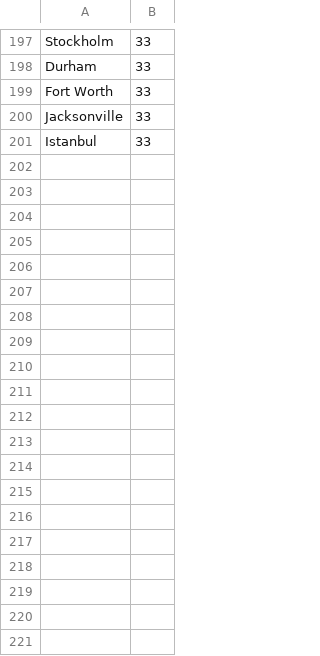
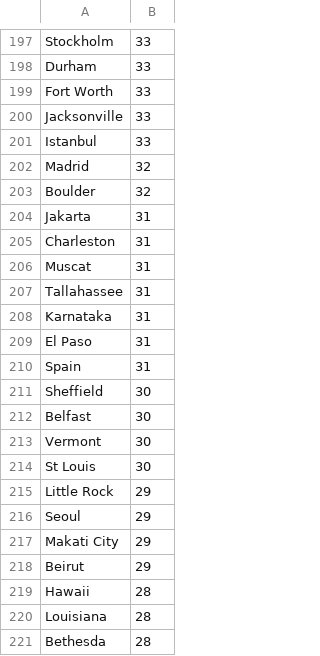
Before and after one commit to plpcollado/Laboratorio_A01664621, a CSV file: df5.csv, drawn as a sheet; only a part is shown, gaps mark what is left out; the diff covers the shown part only; the diff names each change by its address in the sheet, - before the commit and + after, or states it on an @@ line.

```diff
--- a/df5.csv
+++ b/df5.csv
+row 202: Madrid | 32
+row 203: Boulder | 32
+row 204: Jakarta | 31
+row 205: Charleston | 31
+row 206: Muscat | 31
+row 207: Tallahassee | 31
+row 208: Karnataka | 31
+row 209: El Paso | 31
+row 210: Spain | 31
+row 211: Sheffield | 30
+row 212: Belfast | 30
+row 213: Vermont | 30
+row 214: St Louis | 30
+row 215: Little Rock | 29
+row 216: Seoul | 29
+row 217: Makati City | 29
+row 218: Beirut | 29
+row 219: Hawaii | 28
+row 220: Louisiana | 28
+row 221: Bethesda | 28
```
Also changed, not shown: 80 added rows elsewhere in this file, 1 other file.
